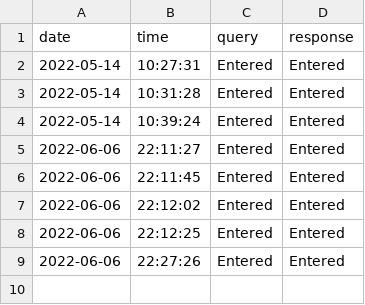
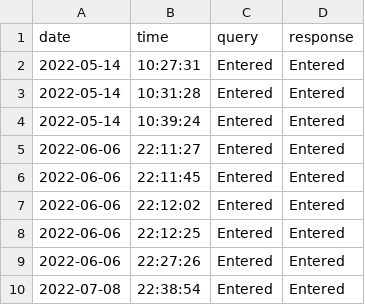
Before and after one commit to Praj-17/Blind-s-Eye, a CSV file: data.csv, drawn as a sheet.

```diff
--- a/data.csv
+++ b/data.csv
@@ -9 +9,2 @@ date,time,query,response
 2022-06-06,22:27:26,Entered,Entered
+2022-07-08,22:38:54,Entered,Entered
```
Also changed, not shown: logs/chat_logs.csv, logs/face_recognition_data.csv, 3 other files.
